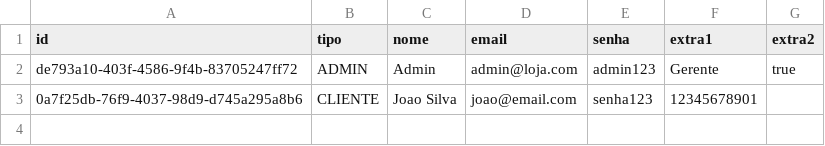
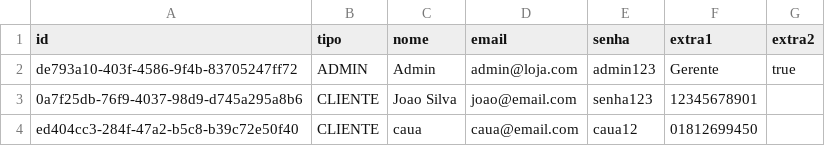
Before and after one commit to ASouzaCruz/ecommerce, a CSV file: dados/usuarios.csv, drawn as a sheet.

```diff
--- a/dados/usuarios.csv
+++ b/dados/usuarios.csv
@@ -3 +3,2 @@ de793a10-403f-4586-9f4b-83705247ff72;ADMIN;Admin;admin@loja.com;admin123;Gerente
 0a7f25db-76f9-4037-98d9-d745a295a8b6;CLIENTE;Joao Silva;joao@email.com;senha123;12345678901;
+ed404cc3-284f-47a2-b5c8-b39c72e50f40;CLIENTE;caua;caua@email.com;caua12;01812699450;
```
Also changed, not shown: dados/produtos.csv, 9 other files.
